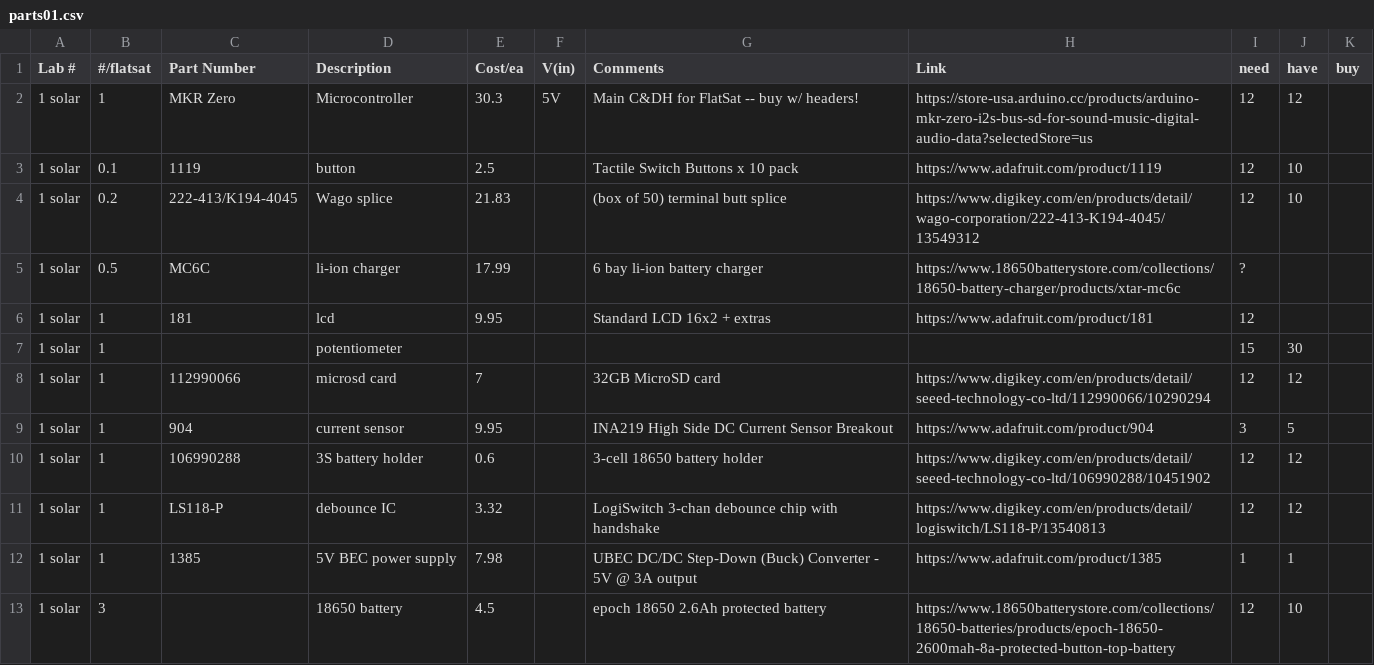
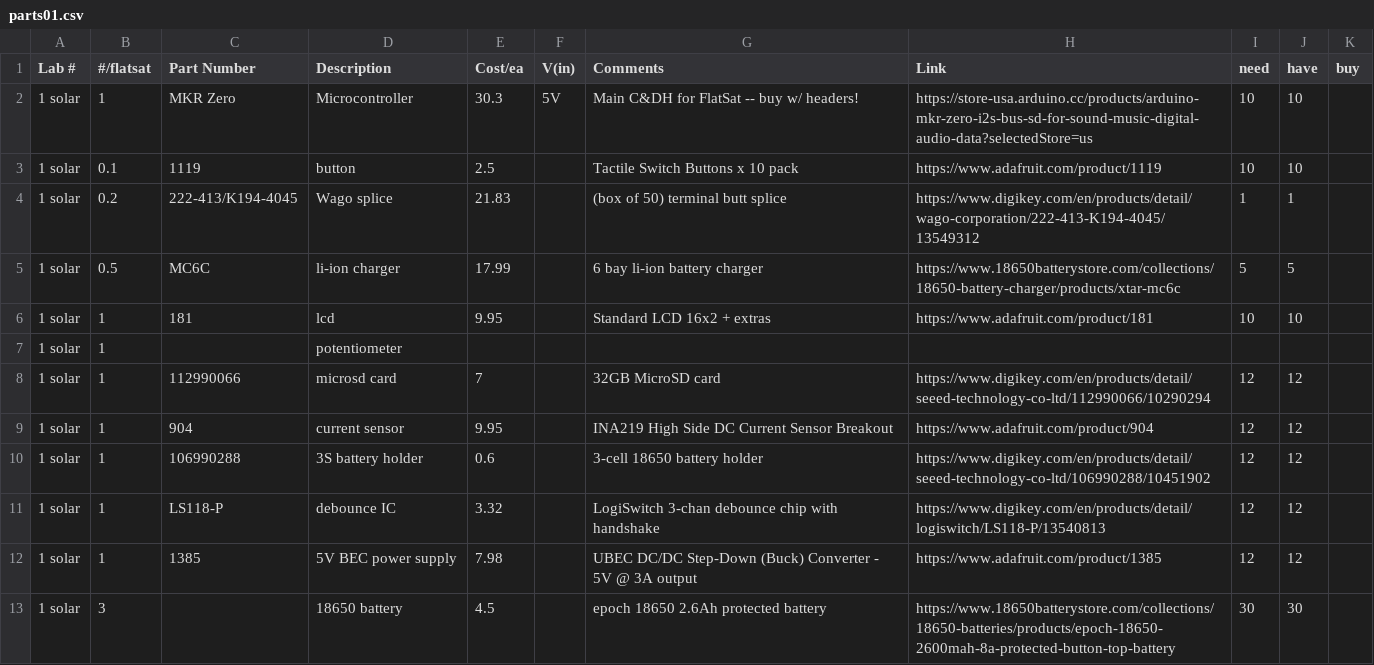
Before and after one commit to usafa-astro-331/Astro-331-2023-Spring, a CSV file: lab 01 electrical power/parts01.csv, drawn as a sheet.

```diff
--- a/lab 01 electrical power/parts01.csv
+++ b/lab 01 electrical power/parts01.csv
@@ -1,13 +1,13 @@
 Lab #,#/flatsat,Part Number,Description, Cost/ea ,V(in),Comments,Link,need,have,buy
-1 solar,1,MKR Zero,Microcontroller,30.3,5V,Main C&DH for FlatSat -- buy w/ headers!,https://store-usa.arduino.cc/products/arduino-mkr-zero-i2s-bus-sd-for-sound-music-digital-audio-data?selectedStore=us,12,12,
-1 solar,0.1,1119,button,2.5,,Tactile Switch Buttons  x 10 pack,https://www.adafruit.com/product/1119,12,10,
-1 solar,0.2,222-413/K194-4045,Wago splice,21.83,,(box of 50) terminal butt splice,https://www.digikey.com/en/products/detail/wago-corporation/222-413-K194-4045/13549312,12,10,
-1 solar,0.5,MC6C,li-ion charger,17.99,,6 bay li-ion battery charger,https://www.18650batterystore.com/collections/18650-battery-charger/products/xtar-mc6c,?,,
-1 solar,1,181,lcd,9.95,,Standard LCD 16x2 + extras,https://www.adafruit.com/product/181,12,,
-1 solar,1,,potentiometer,,,,,15,30,
+1 solar,1,MKR Zero,Microcontroller,30.3,5V,Main C&DH for FlatSat -- buy w/ headers!,https://store-usa.arduino.cc/products/arduino-mkr-zero-i2s-bus-sd-for-sound-music-digital-audio-data?selectedStore=us,10,10,
+1 solar,0.1,1119,button,2.5,,Tactile Switch Buttons  x 10 pack,https://www.adafruit.com/product/1119,10,10,
+1 solar,0.2,222-413/K194-4045,Wago splice,21.83,,(box of 50) terminal butt splice,https://www.digikey.com/en/products/detail/wago-corporation/222-413-K194-4045/13549312,1,1,
+1 solar,0.5,MC6C,li-ion charger,17.99,,6 bay li-ion battery charger,https://www.18650batterystore.com/collections/18650-battery-charger/products/xtar-mc6c,5,5,
+1 solar,1,181,lcd,9.95,,Standard LCD 16x2 + extras,https://www.adafruit.com/product/181,10,10,
+1 solar,1,,potentiometer,,,,,,,
 1 solar,1,112990066,microsd card,7,,32GB MicroSD card,https://www.digikey.com/en/products/detail/seeed-technology-co-ltd/112990066/10290294,12,12,
-1 solar,1,904,current sensor,9.95,,INA219 High Side DC Current Sensor Breakout,https://www.adafruit.com/product/904,3,5,
+1 solar,1,904,current sensor,9.95,,INA219 High Side DC Current Sensor Breakout,https://www.adafruit.com/product/904,12,12,
 1 solar,1,106990288,3S battery holder,0.6,,3-cell 18650 battery holder,https://www.digikey.com/en/products/detail/seeed-technology-co-ltd/106990288/10451902,12,12,
 1 solar,1,LS118-P,debounce IC,3.32,,LogiSwitch 3-chan debounce chip with handshake,https://www.digikey.com/en/products/detail/logiswitch/LS118-P/13540813,12,12,
-1 solar,1,1385,5V BEC power supply,7.98,,UBEC DC/DC Step-Down (Buck) Converter - 5V @ 3A output,https://www.adafruit.com/product/1385,1,1,
-1 solar,3,,18650 battery,4.5,,epoch 18650 2.6Ah protected battery,https://www.18650batterystore.com/collections/18650-batteries/products/epoch-18650-2600mah-8a-protected-button-top-battery,12,10,
+1 solar,1,1385,5V BEC power supply,7.98,,UBEC DC/DC Step-Down (Buck) Converter - 5V @ 3A output,https://www.adafruit.com/product/1385,12,12,
+1 solar,3,,18650 battery,4.5,,epoch 18650 2.6Ah protected battery,https://www.18650batterystore.com/collections/18650-batteries/products/epoch-18650-2600mah-8a-protected-button-top-battery,30,30,
```
Also changed, not shown: lab 00 metrology/parts00.csv, lab 04 attitude/parts04.csv, 1 other file.
